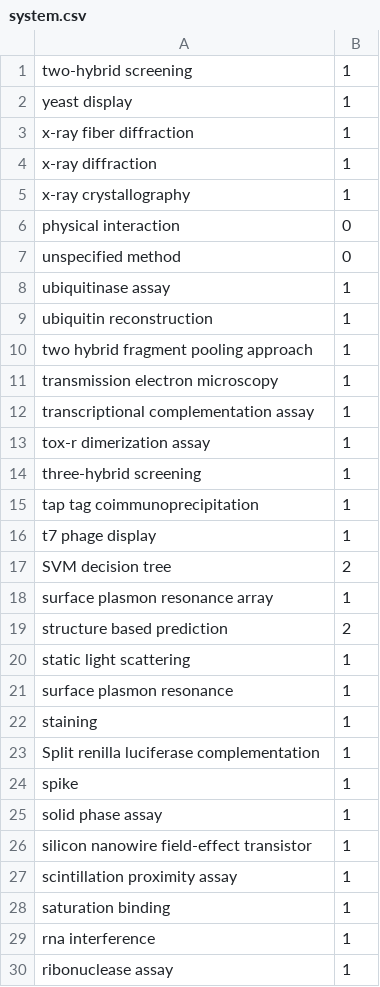
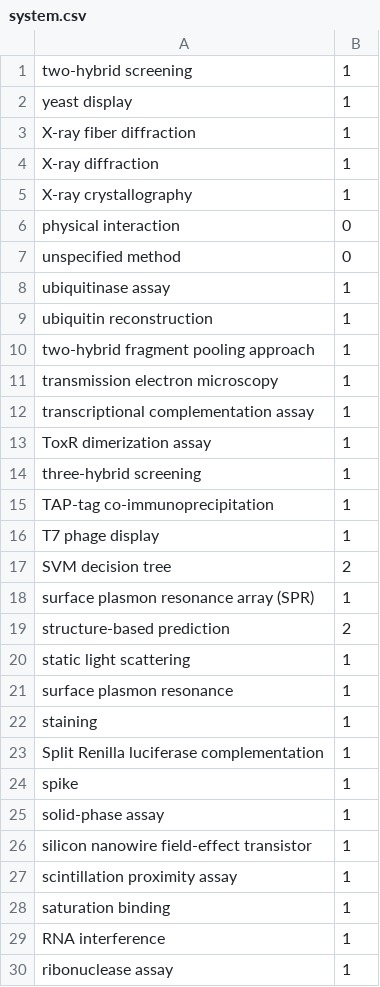
Before and after one commit to erenon/ComPPI, a CSV file: databases/systemtypes/system.csv, drawn as a sheet; only a part is shown; the diff covers the shown part only.

```diff
--- a/databases/systemtypes/system.csv
+++ b/databases/systemtypes/system.csv
@@ -2,5 +2,5 @@ two-hybrid screening;1
 yeast display                                          ;1
-x-ray fiber diffraction                                ;1
-x-ray diffraction                                      ;1
-x-ray crystallography                                  ;1
+X-ray fiber diffraction                                ;1
+X-ray diffraction                                      ;1
+X-ray crystallography                                  ;1
 physical interaction;0
@@ -9,12 +9,12 @@ ubiquitinase assay                                     ;1
 ubiquitin reconstruction                               ;1
-two hybrid fragment pooling approach                   ;1
+two-hybrid fragment pooling approach                   ;1
 transmission electron microscopy                       ;1
 transcriptional complementation assay                  ;1
-tox-r dimerization assay                               ;1
+ToxR dimerization assay                               ;1
 three-hybrid screening;1
-tap tag coimmunoprecipitation                          ;1
-t7 phage display                                       ;1
+TAP-tag co-immunoprecipitation                          ;1
+T7 phage display                                       ;1
 SVM decision tree;2
-surface plasmon resonance array                        ;1
-structure based prediction                             ;2
+surface plasmon resonance array (SPR)                        ;1
+structure-based prediction                             ;2
 static light scattering                                ;1
@@ -22,5 +22,5 @@ surface plasmon resonance;1
 staining;1
-Split renilla luciferase complementation               ;1
+Split Renilla luciferase complementation               ;1
 spike;1
-solid phase assay                                      ;1
+solid-phase assay                                      ;1
 silicon nanowire field-effect transistor               ;1
@@ -28,3 +28,3 @@ scintillation proximity assay                          ;1
 saturation binding                                     ;1
-rna interference                                       ;1
+RNA interference                                       ;1
 ribonuclease assay                                     ;1
```
Also changed, not shown: 54 edited cells elsewhere in this file.
